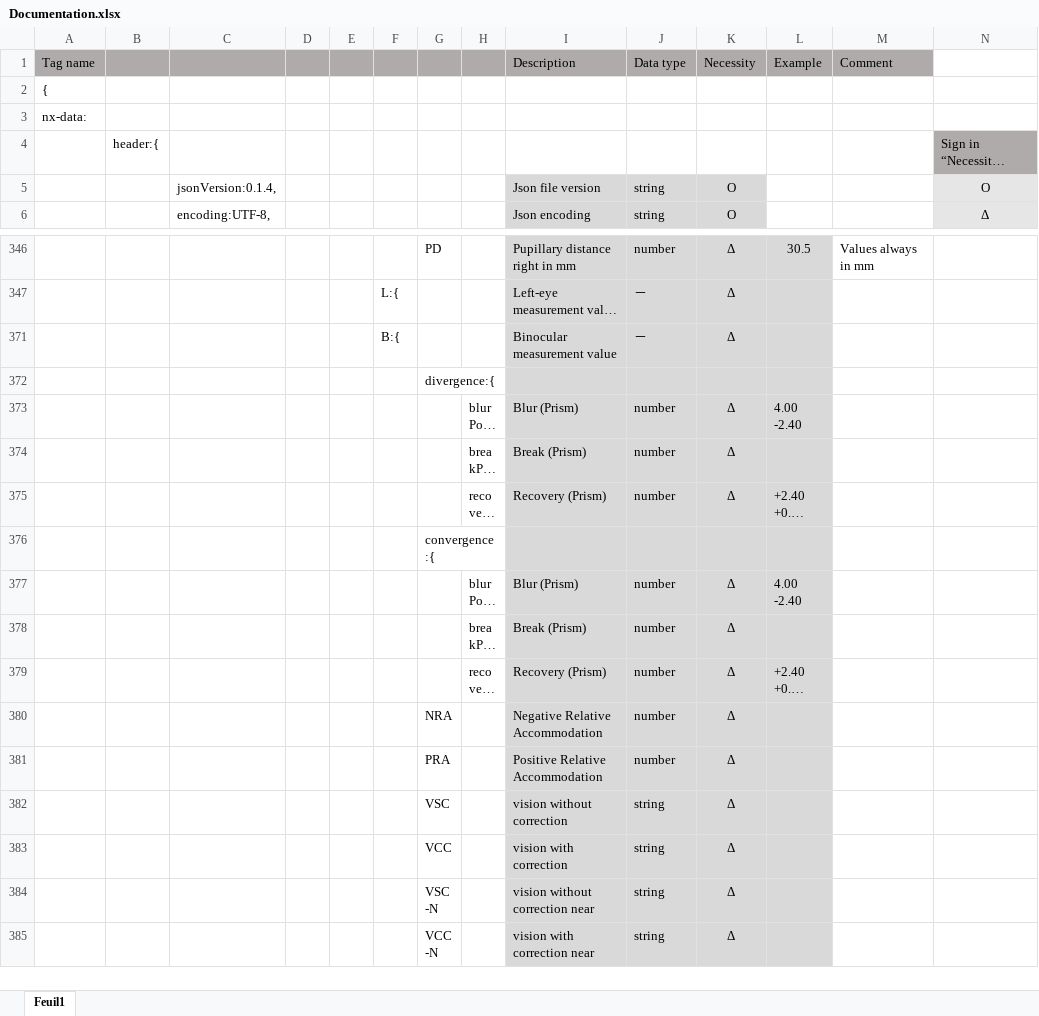
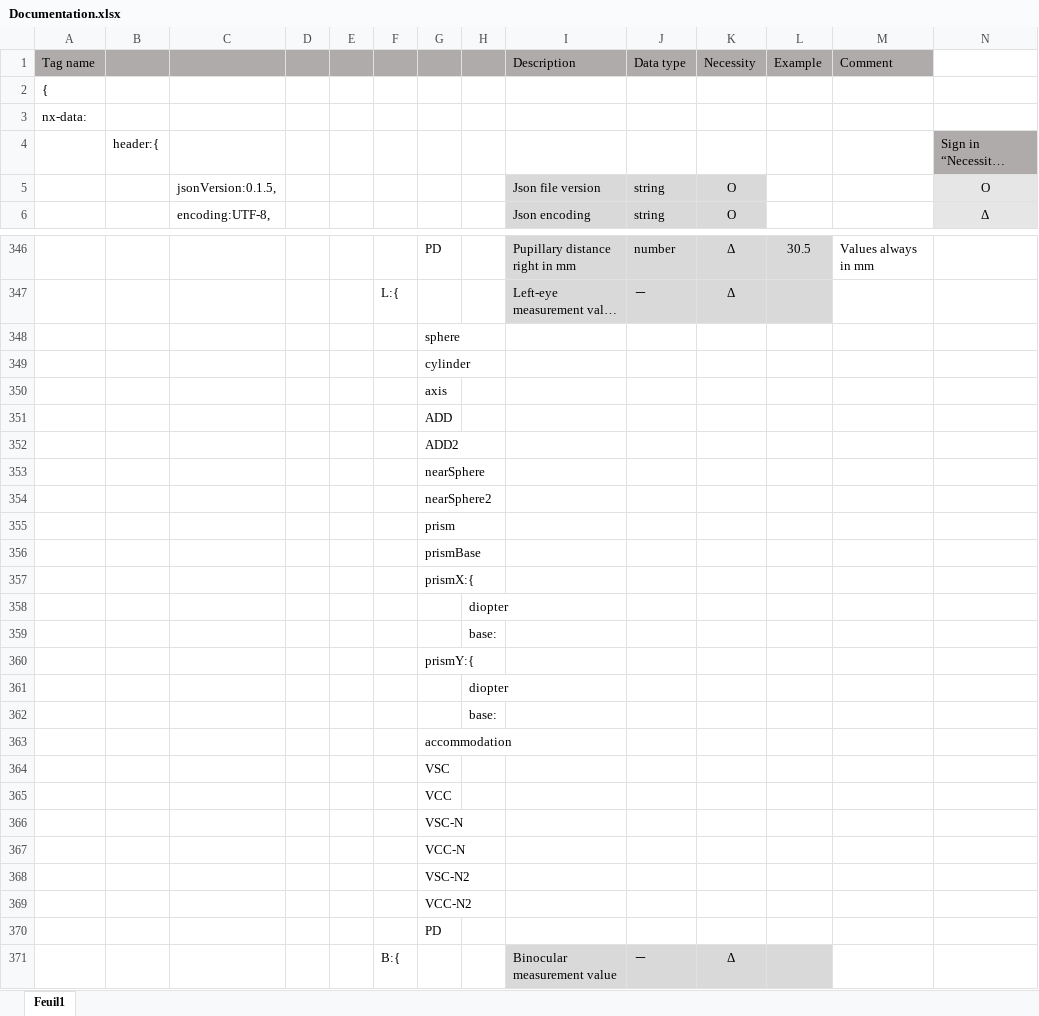
Before and after one commit to Nexio-Switzerland/refractive-JSON, an Excel workbook: Documentation.xlsx, sheet Feuil1, drawn as a sheet; only a part is shown, gaps mark what is left out; the shorter side is filled out with more unchanged rows; long unchanged cells end in …; values as stored, in another font and other column widths than the file's, no borders; rows hold the shown columns only; the diff covers the shown part only; the diff names each change by its address in the sheet, - before the commit and + after, or states it on an @@ line.

Commit message:
time format and version update

```diff
--- a/Documentation.xlsx (sheet Feuil1)
+++ b/Documentation.xlsx (sheet Feuil1)
-C5: jsonVersion:0.1.4,
+C5: jsonVersion:0.1.5,
@@ row 348 unhidden:  |  |  |  |  |  | sphere @@
@@ row 349 unhidden:  |  |  |  |  |  | cylinder @@
@@ row 350 unhidden:  |  |  |  |  |  | axis @@
@@ row 351 unhidden:  |  |  |  |  |  | ADD @@
@@ row 352 unhidden:  |  |  |  |  |  | ADD2 @@
@@ row 353 unhidden:  |  |  |  |  |  | nearSphere @@
@@ row 354 unhidden:  |  |  |  |  |  | nearSphere2 @@
@@ row 355 unhidden:  |  |  |  |  |  | prism @@
@@ row 356 unhidden:  |  |  |  |  |  | prismBase @@
@@ row 357 unhidden:  |  |  |  |  |  | prismX:{ @@
@@ row 358 unhidden:  |  |  |  |  |  |  | diopter @@
@@ row 359 unhidden:  |  |  |  |  |  |  | base: @@
@@ row 360 unhidden:  |  |  |  |  |  | prismY:{ @@
@@ row 361 unhidden:  |  |  |  |  |  |  | diopter @@
@@ row 362 unhidden:  |  |  |  |  |  |  | base: @@
@@ row 363 unhidden:  |  |  |  |  |  | accommodation @@
@@ row 364 unhidden:  |  |  |  |  |  | VSC @@
@@ row 365 unhidden:  |  |  |  |  |  | VCC @@
@@ row 366 unhidden:  |  |  |  |  |  | VSC-N @@
@@ row 367 unhidden:  |  |  |  |  |  | VCC-N @@
@@ row 368 unhidden:  |  |  |  |  |  | VSC-N2 @@
@@ row 369 unhidden:  |  |  |  |  |  | VCC-N2 @@
@@ row 370 unhidden:  |  |  |  |  |  | PD @@
```
Also changed, not shown: 117 hidden or unhidden rows and 2 edited cells elsewhere in this sheet, 10 other files.
